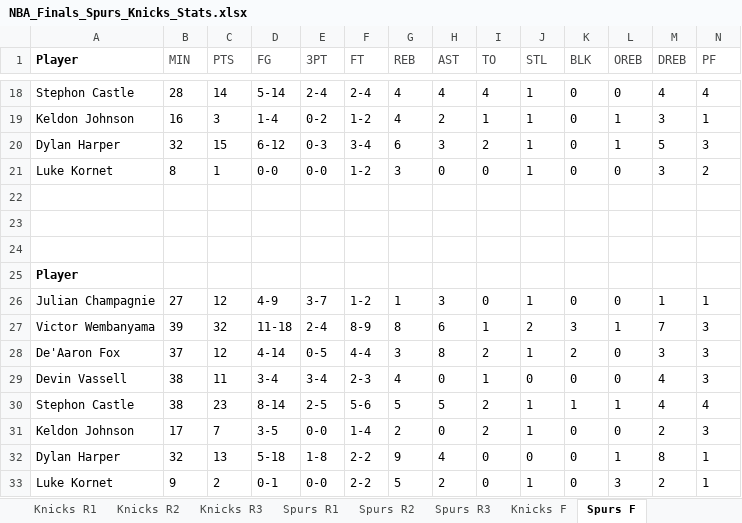
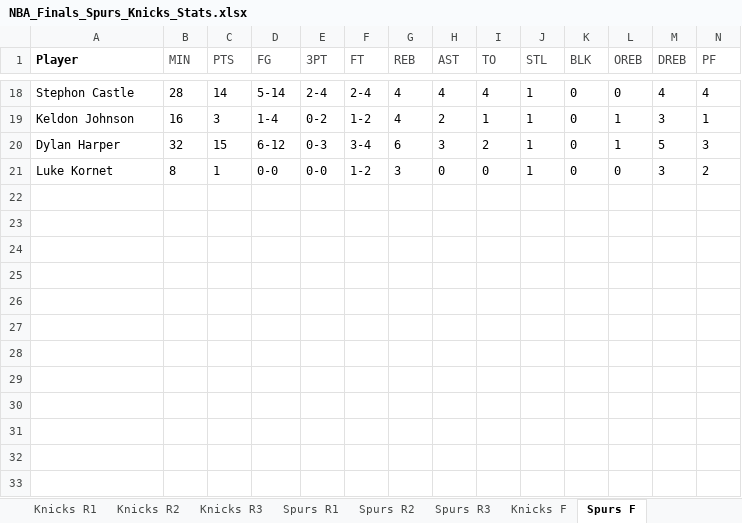
Before and after one commit to adamkarib/nba-finals-dashboard, an Excel workbook: NBA_Finals_Spurs_Knicks_Stats.xlsx, sheet Spurs F, drawn as a sheet; only a part is shown, gaps mark what is left out; values as stored, in another font and other column widths than the file's, no borders; rows hold the shown columns only; the diff names each change by its address in the sheet, - before the commit and + after, or states it on an @@ line.

Commit message:
Add files via upload

```diff
--- a/NBA_Finals_Spurs_Knicks_Stats.xlsx (sheet Spurs F)
+++ b/NBA_Finals_Spurs_Knicks_Stats.xlsx (sheet Spurs F)
-row 22: (empty)
-row 23: (empty)
-row 24: (empty)
-row 25: Player
-row 26: Julian Champagnie | 27 | 12 | 4-9 | 3-7 | 1-2 | 1 | 3 | 0 | 1 | 0 | 0 | 1 | 1
-row 27: Victor Wembanyama | 39 | 32 | 11-18 | 2-4 | 8-9 | 8 | 6 | 1 | 2 | 3 | 1 | 7 | 3
-row 28: De'Aaron Fox | 37 | 12 | 4-14 | 0-5 | 4-4 | 3 | 8 | 2 | 1 | 2 | 0 | 3 | 3
-row 29: Devin Vassell | 38 | 11 | 3-4 | 3-4 | 2-3 | 4 | 0 | 1 | 0 | 0 | 0 | 4 | 3
-row 30: Stephon Castle | 38 | 23 | 8-14 | 2-5 | 5-6 | 5 | 5 | 2 | 1 | 1 | 1 | 4 | 4
-row 31: Keldon Johnson | 17 | 7 | 3-5 | 0-0 | 1-4 | 2 | 0 | 2 | 1 | 0 | 0 | 2 | 3
-row 32: Dylan Harper | 32 | 13 | 5-18 | 1-8 | 2-2 | 9 | 4 | 0 | 0 | 0 | 1 | 8 | 1
-row 33: Luke Kornet | 9 | 2 | 0-1 | 0-0 | 2-2 | 5 | 2 | 0 | 1 | 0 | 3 | 2 | 1
```
Also changed, not shown: sheet Knicks F.
